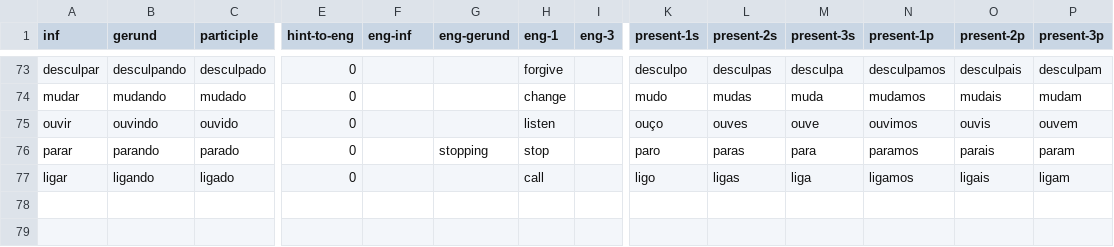
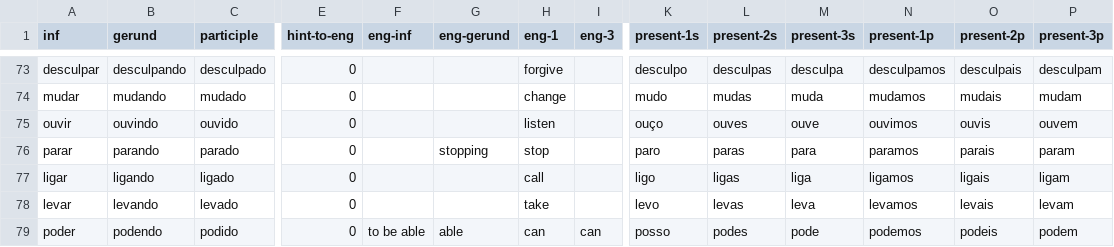
Before and after one commit to lawrencesim/portuguese-verb-cards, a CSV file: card-bank-built.csv, drawn as a sheet; only a part is shown, gaps mark what is left out; rows hold the shown columns only; the diff names each change by its address in the sheet, - before the commit and + after, or states it on an @@ line.

```diff
--- a/card-bank-built.csv
+++ b/card-bank-built.csv
+row 78: levar | levando | levado | 0 |  |  | take |  | levo | levas | leva | levamos | levais | levam
+row 79: poder | podendo | podido | 0 | to be able | able | can | can | posso | podes | pode | podemos | podeis | podem
```
Also changed, not shown: card-bank-basic.csv, 6 other files.
